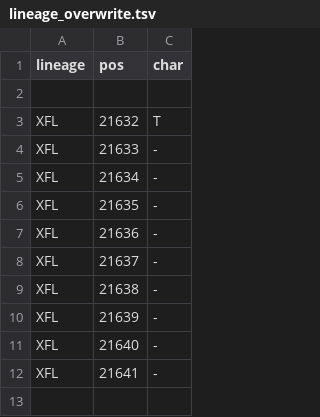
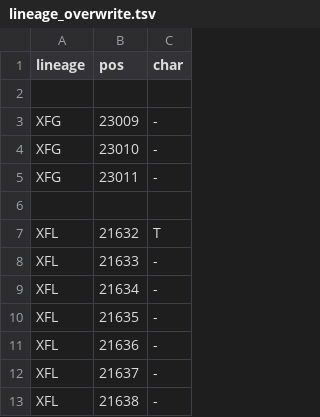
Before and after one commit to neherlab/nextclade_data_workflows, a TSV file: sars-cov-2/profiles/clades/lineage_overwrite.tsv, drawn as a sheet; only a part is shown; the shorter side is filled out with more unchanged rows; the diff names each change by its address in the sheet, - before the commit and + after, or states it on an @@ line.

```diff
--- a/sars-cov-2/profiles/clades/lineage_overwrite.tsv
+++ b/sars-cov-2/profiles/clades/lineage_overwrite.tsv
+row 3: XFG | 23009 | -
+row 4: XFG | 23010 | -
+row 5: XFG | 23011 | -
+row 6: (empty)
```
Also changed, not shown: 1 other file.
